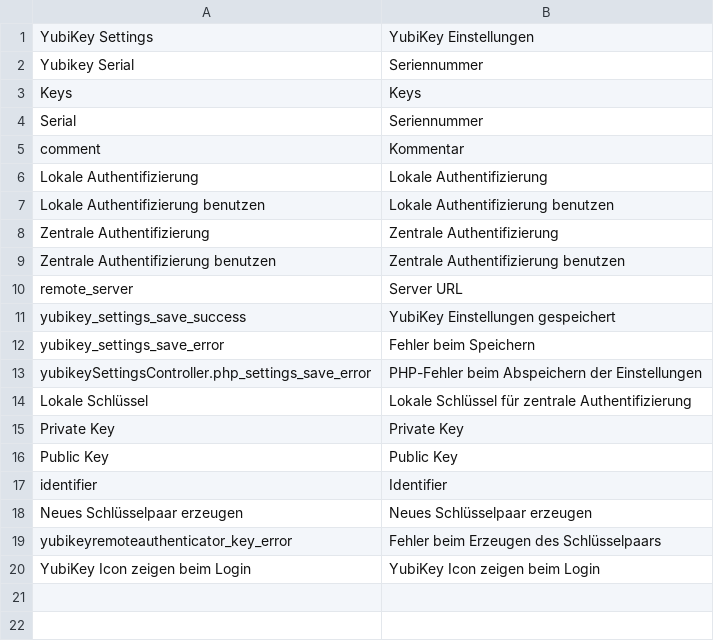
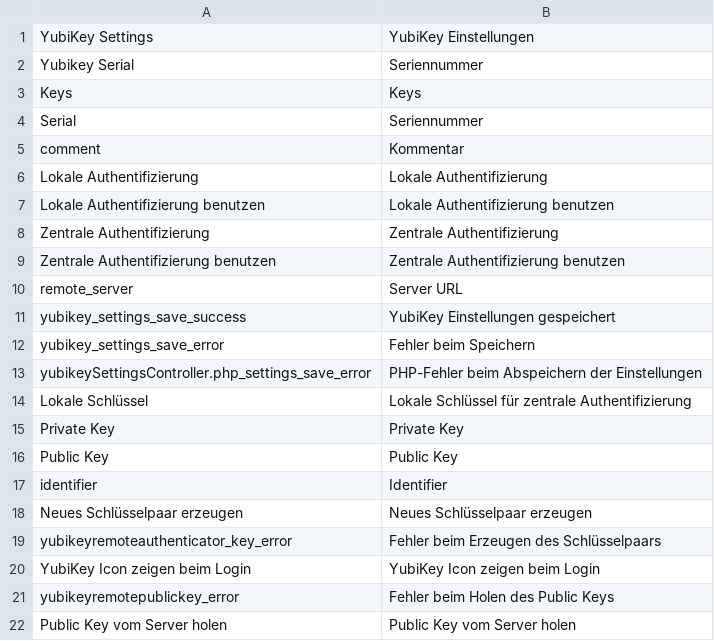
Before and after one commit to ThomasKeil/pimcore-yubikey-legacy-plugin, a CSV file: texts/de.csv, drawn as a sheet.

Commit message:
Added Button to fetch Public Key from Server

```diff
--- a/texts/de.csv
+++ b/texts/de.csv
@@ -20 +20,3 @@
 "YubiKey Icon zeigen beim Login", "YubiKey Icon zeigen beim Login"
+"yubikeyremotepublickey_error", "Fehler beim Holen des Public Keys"
+"Public Key vom Server holen", "Public Key vom Server holen"
```
Also changed, not shown: texts/en.csv, 2 other files.
